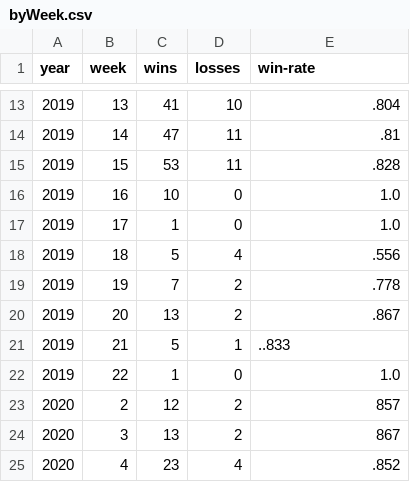
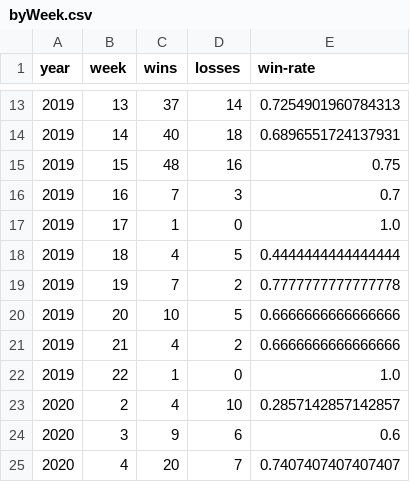
Before and after one commit to rob-nickel/CFBExtendedRecords, a CSV file: data/byWeek.csv, drawn as a sheet; only a part is shown, gaps mark what is left out; the diff covers the shown part only.

```diff
--- a/data/byWeek.csv
+++ b/data/byWeek.csv
@@ -13,13 +13,13 @@ year,week,wins,losses,win-rate
-2019,13,41,10,.804
-2019,14,47,11,.81
-2019,15,53,11,.828
-2019,16,10,0,1.0
+2019,13,37,14,0.7254901960784313
+2019,14,40,18,0.6896551724137931
+2019,15,48,16,0.75
+2019,16,7,3,0.7
 2019,17,1,0,1.0
-2019,18,5,4,.556
-2019,19,7,2,.778
-2019,20,13,2,.867
-2019,21,5,1,..833
+2019,18,4,5,0.4444444444444444
+2019,19,7,2,0.7777777777777778
+2019,20,10,5,0.6666666666666666
+2019,21,4,2,0.6666666666666666
 2019,22,1,0,1.0
-2020,2,12,2,857
-2020,3,13,2,867
-2020,4,23,4,.852
+2020,2,4,10,0.2857142857142857
+2020,3,9,6,0.6
+2020,4,20,7,0.7407407407407407
```
Also changed, not shown: 161 edited cells elsewhere in this file, data/record2022.csv, results/resultsAlphabetical.csv, 3 other files.
